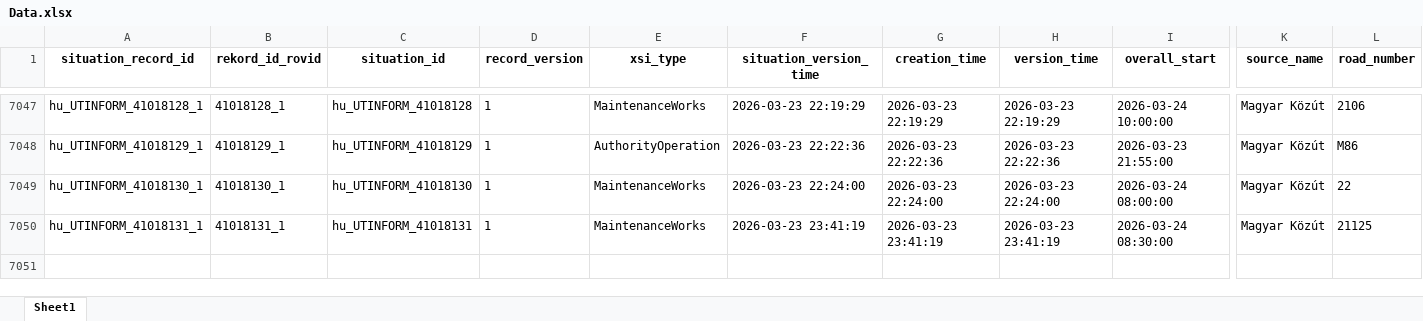
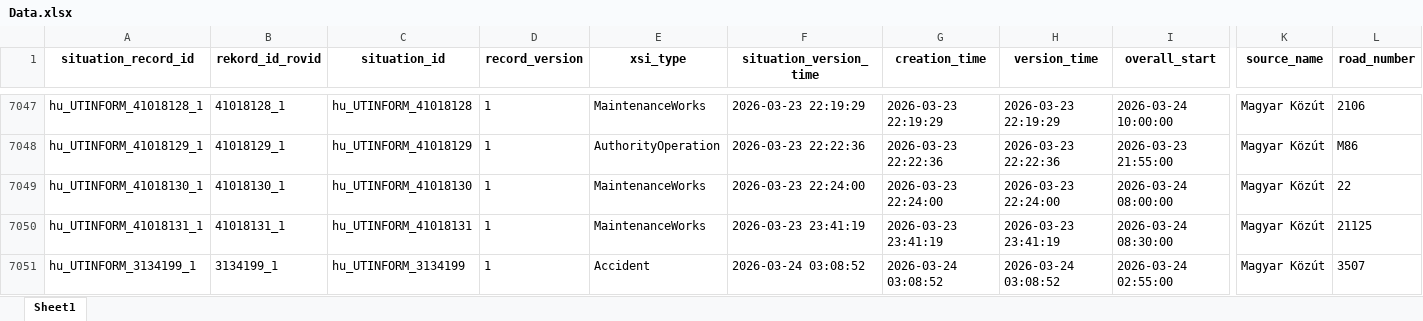
Before and after one commit to zoltanfarkasnemeth/mk-datex-data, an Excel workbook: Data.xlsx, sheet Sheet1, drawn as a sheet; only a part is shown, gaps mark what is left out; values as stored, in another font and other column widths than the file's, no borders; rows hold the shown columns only; the diff names each change by its address in the sheet, - before the commit and + after, or states it on an @@ line.

```diff
--- a/Data.xlsx (sheet Sheet1)
+++ b/Data.xlsx (sheet Sheet1)
+row 7051: hu_UTINFORM_3134199_1 | 3134199_1 | hu_UTINFORM_3134199 | 1 | Accident | 2026-03-24 03:08:52 | 2026-03-24 03:08:52 | 2026-03-24 03:08:52 | 2026-03-24 02:55:00 | Magyar Közút | 3507
```
Also changed, not shown: 1 other file.
